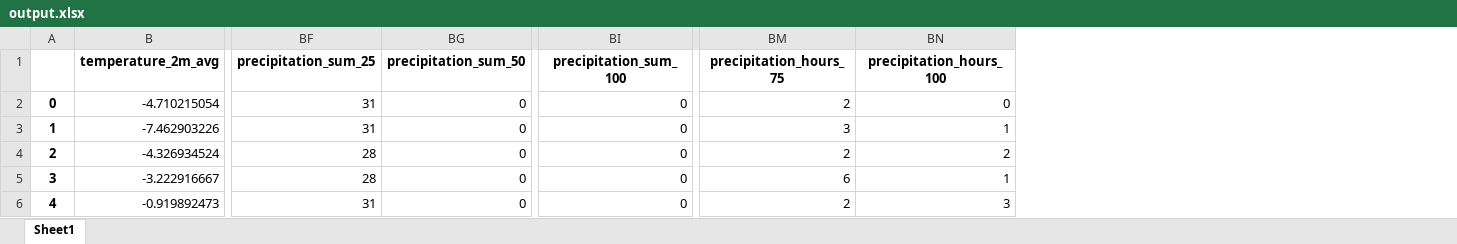
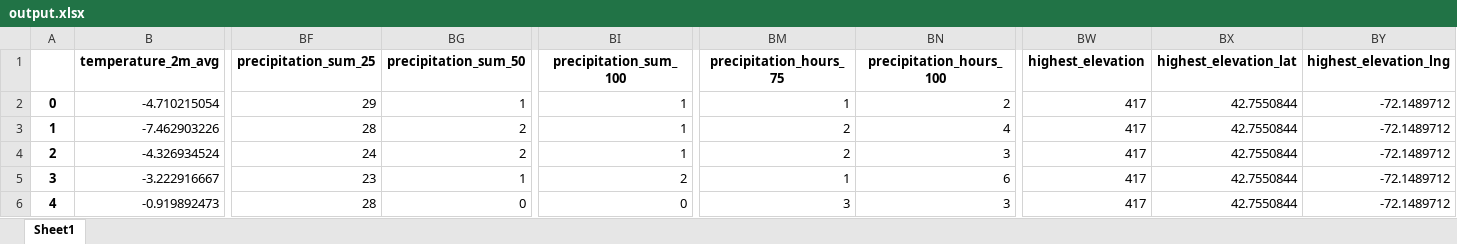
Before and after one commit to kunalguptamain/cloudseeding, an Excel workbook: output.xlsx, sheet Sheet1, drawn as a sheet; only a part is shown, gaps mark what is left out; values as stored, in another font and other column widths than the file's, no borders; the diff covers the shown part only; the diff names each change by its address in the sheet, - before the commit and + after, or states it on an @@ line.

Commit message:
finished data_generation

```diff
--- a/output.xlsx (sheet Sheet1)
+++ b/output.xlsx (sheet Sheet1)
+column BW (highest_elevation), rows 2-6: all 417
+column BX (highest_elevation_lat), rows 2-6: all 42.7550844
+column BY (highest_elevation_lng), rows 2-6: all -72.1489712
-BF2 (precipitation_sum_25): 31
+BF2 (precipitation_sum_25): 29
-BG2 (precipitation_sum_50): 0
+BG2 (precipitation_sum_50): 1
-BI2:BI4 (precipitation_sum_100): 0
+BI2:BI4 (precipitation_sum_100): 1
-BM2 (precipitation_hours_75): 2
+BM2 (precipitation_hours_75): 1
-BN2 (precipitation_hours_100): 0
+BN2 (precipitation_hours_100): 2
-BF3 (precipitation_sum_25): 31
+BF3 (precipitation_sum_25): 28
-BG3:BG4 (precipitation_sum_50): 0
+BG3:BG4 (precipitation_sum_50): 2
-BM3 (precipitation_hours_75): 3
+BM3 (precipitation_hours_75): 2
-BN3 (precipitation_hours_100): 1
+BN3 (precipitation_hours_100): 4
-BF4 (precipitation_sum_25): 28
+BF4 (precipitation_sum_25): 24
-BN4 (precipitation_hours_100): 2
+BN4 (precipitation_hours_100): 3
-BF5 (precipitation_sum_25): 28
+BF5 (precipitation_sum_25): 23
-BG5 (precipitation_sum_50): 0
+BG5 (precipitation_sum_50): 1
-BI5 (precipitation_sum_100): 0
+BI5 (precipitation_sum_100): 2
-BM5 (precipitation_hours_75): 6
+BM5 (precipitation_hours_75): 1
-BN5 (precipitation_hours_100): 1
+BN5 (precipitation_hours_100): 6
-BF6 (precipitation_sum_25): 31
+BF6 (precipitation_sum_25): 28
-BM6 (precipitation_hours_75): 2
+BM6 (precipitation_hours_75): 3
```
Also changed, not shown: 278 edited cells elsewhere in this sheet, 3 other files.
